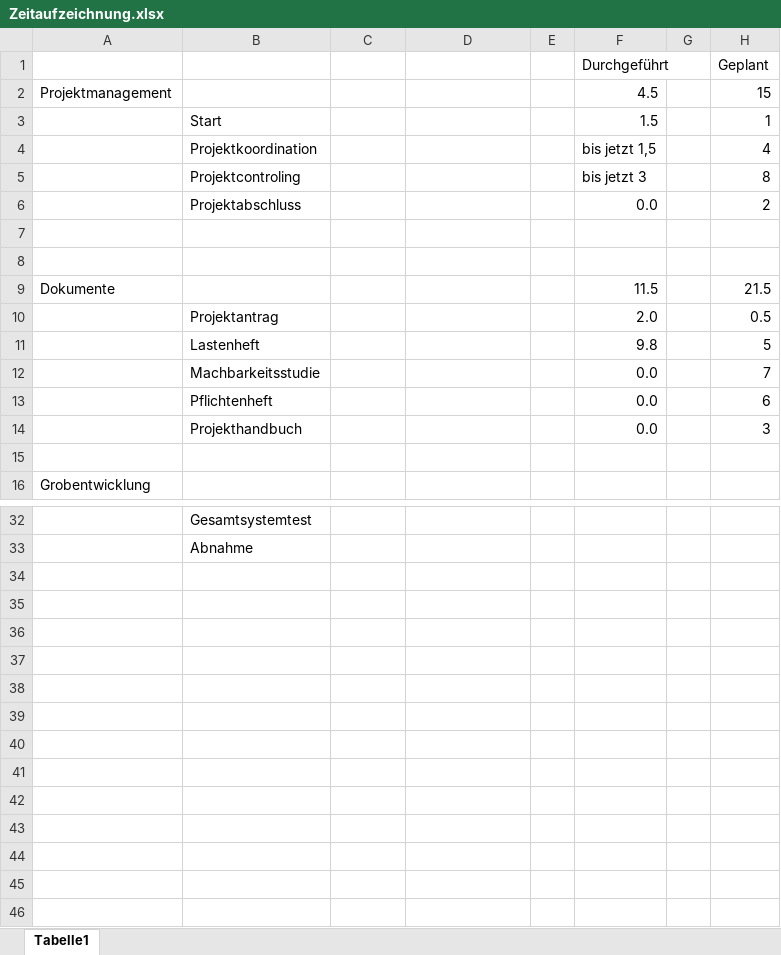
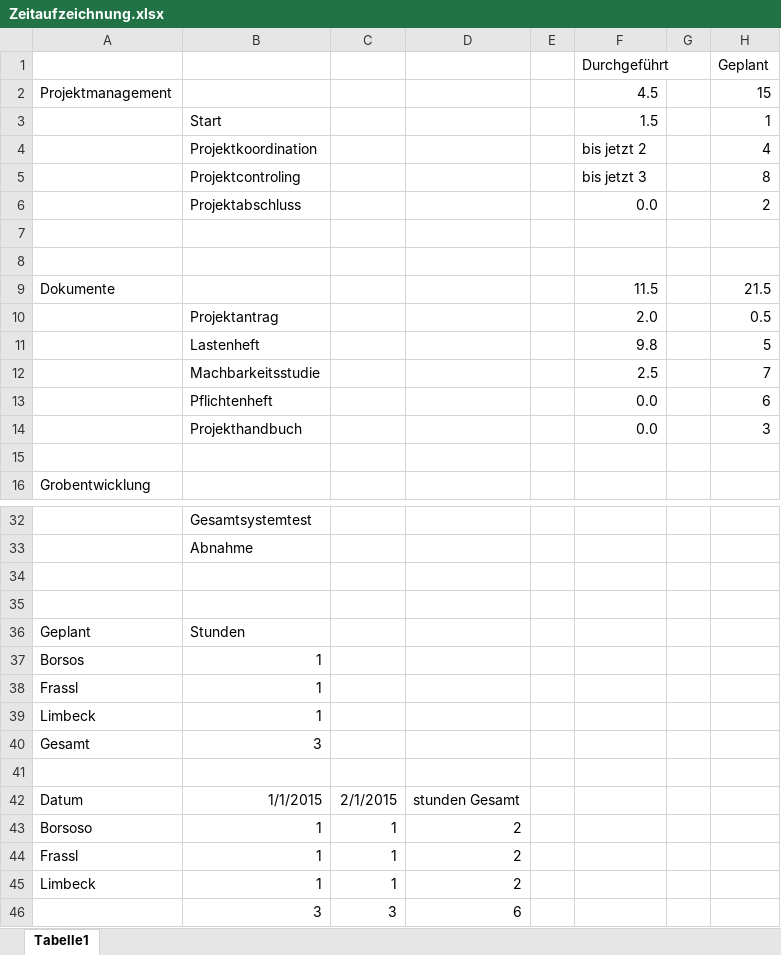
Before and after one commit to GabrielFrassl/School-Quakes, an Excel workbook: Zeitaufzeichnung.xlsx, sheet Tabelle1, drawn as a sheet; only a part is shown, gaps mark what is left out; values as stored, in another font and other column widths than the file's, no borders; the diff names each change by its address in the sheet, - before the commit and + after, or states it on an @@ line.

Commit message:
Machbarkeitsstudie Grunddatei
In diese Datei eure Teile der Machbarkeitsstudie hinzufügen.
Desweiteren Aktualisierung der Zeitaufzeichnung

```diff
--- a/Zeitaufzeichnung.xlsx (sheet Tabelle1)
+++ b/Zeitaufzeichnung.xlsx (sheet Tabelle1)
-F4 (Durchgeführt): bis jetzt 1,5
+F4 (Durchgeführt): bis jetzt 2
-F12 (Durchgeführt): 0.0
+F12 (Durchgeführt): 2.5
+row 34: (empty)
+row 35: (empty)
+row 36: Geplant | Stunden
+row 37: Borsos | 1
+row 38: Frassl | 1
+row 39: Limbeck | 1
+row 40: Gesamt | 3
+row 41: (empty)
+row 42: Datum | 1/1/2015 | 2/1/2015 | stunden Gesamt
+row 43: Borsoso | 1 | 1 | 2
+row 44: Frassl | 1 | 1 | 2
+row 45: Limbeck | 1 | 1 | 2
+row 46:  | 3 | 3 | 6
```
Also changed, not shown: 1 other file.
